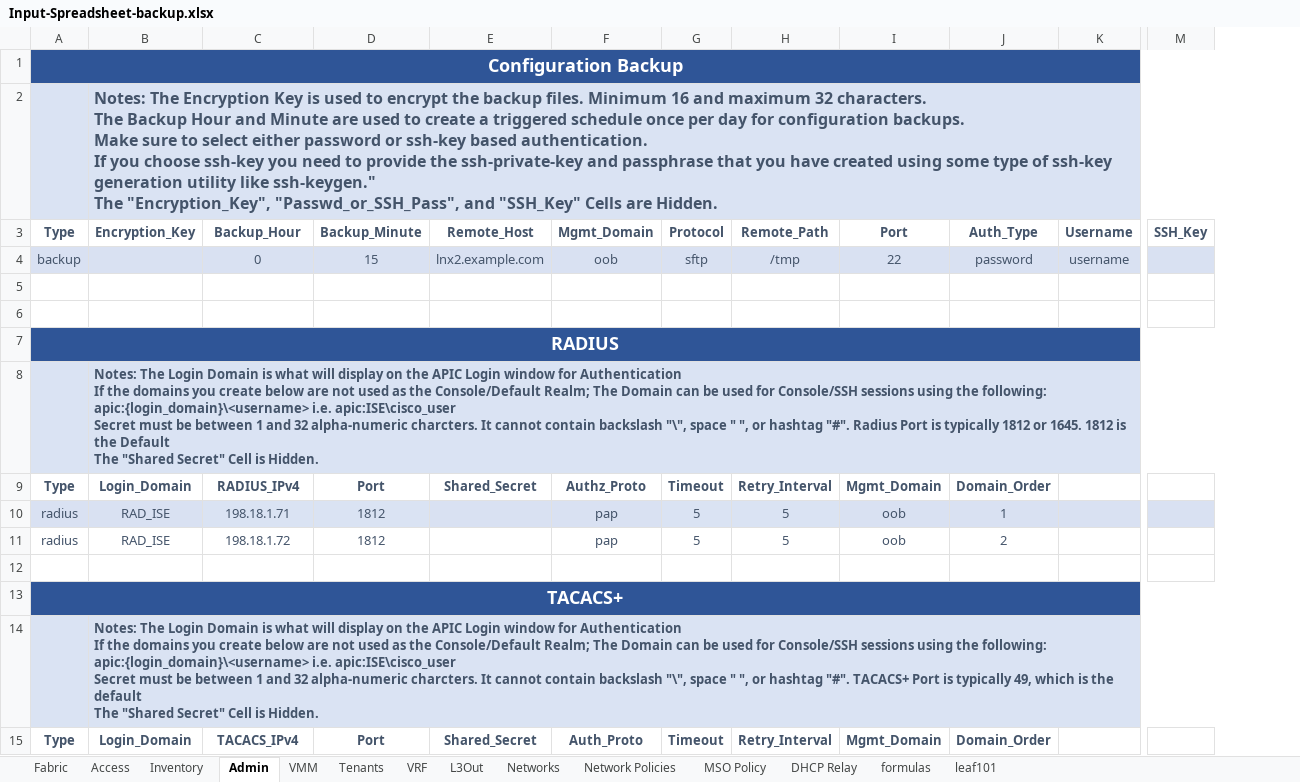
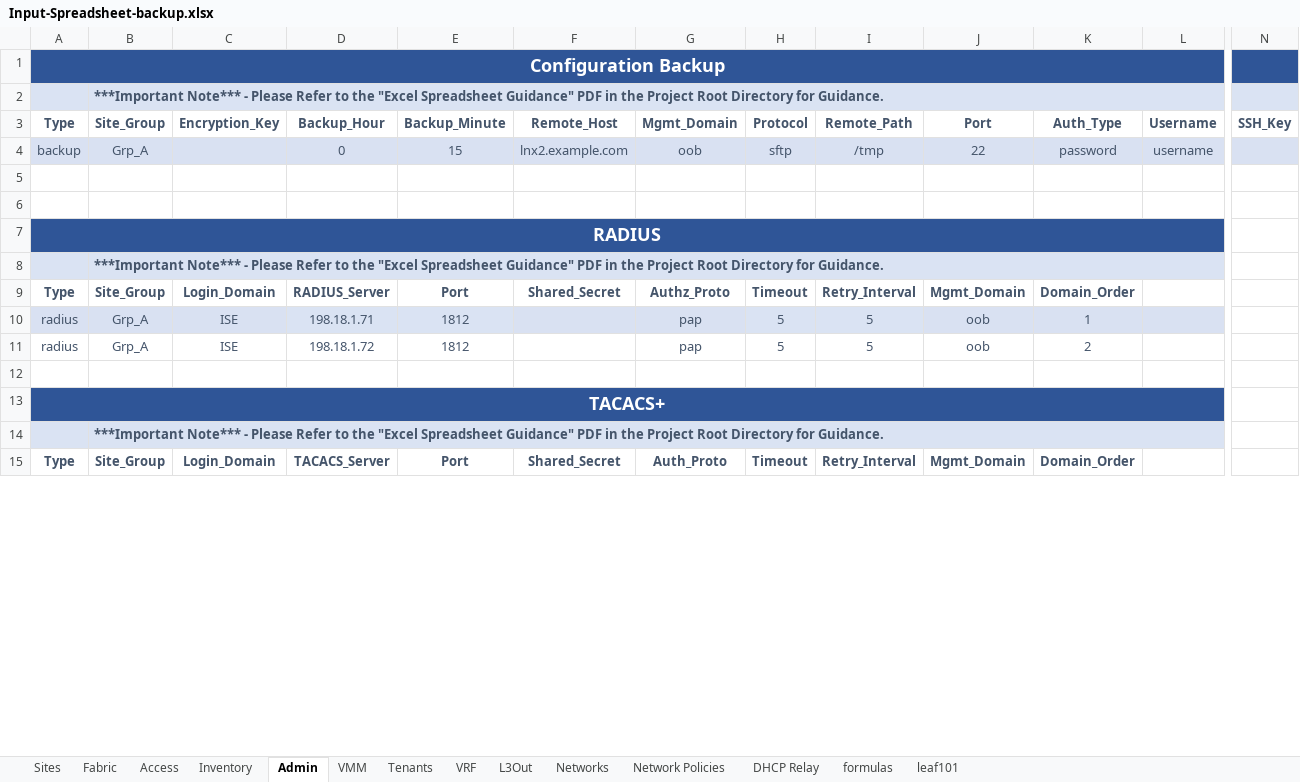
Before and after one commit to scotttyso/iac, an Excel workbook: Input-Spreadsheet-backup.xlsx, sheet Admin, drawn as a sheet; only a part is shown, gaps mark what is left out; values as stored, in another font and other column widths than the file's, no borders; removed rows and columns are numbered as before the commit, all else as after; ↵ is a line break in a cell; the diff covers the shown part only; the diff names each change by its address in the sheet, - before the commit and + after, or states it on an @@ line.

```diff
--- a/Input-Spreadsheet-backup.xlsx (sheet Admin)
+++ b/Input-Spreadsheet-backup.xlsx (sheet Admin)
-sheet tab: MSO Policy
+sheet tab: Sites
+column B (Site_Group), row 2: ***Important Note*** - Please Refer to the "Excel Spreadsheet Guidance" PDF in the Project Root Directory for Guidance.; rows 4-15: Grp_A |  |  |  | ***Important Note*** - Please Refer to the "Excel Spreadsheet Guidance" PDF in the Project Root Directory for Guidance. | Site_Group | Grp_A | Grp_A |  |  | ***Important Note*** - Please Refer to the "Excel Spreadsheet Guidance" PDF in the Project Root Directory for Guidance. | Site_Group
-A1:M1 merged
+A1:M1 merged
-C2 (Encryption_Key): Notes: The Encryption Key is used to encrypt the backup files. Minimum 16 and maximum 32 characters. ↵ The Backup Hour and Minute are used to create a triggered schedule once per day for configuration backups. ↵ Make sure to select either password or ssh-key based authentication. ↵ If you choose ssh-key you need to provide the ssh-private-key and passphrase that you have created using some type of ssh-key generation utility like ssh-keygen." ↵ The "Encryption_Key", "Passwd_or_SSH_Pass", and "SSH_Key" Cells are Hidden.
+C2 (Encryption_Key): (empty)
-B2:M2 merged
-A7:M7 merged
+A7:M7 merged
-C7:N7 fill: #2F5597
+C7:N7 fill: none
-C8 (Encryption_Key): Notes: The Login Domain is what will display on the APIC Login window for Authentication ↵ If the domains you create below are not used as the Console/Default Realm; The Domain can be used for Console/SSH sessions using the following: apic:{login_domain}\<username> i.e. apic:ISE\cisco_user ↵ Secret must be between 1 and 32 alpha-numeric charcters. It cannot contain backslash "\", space " ", or hashtag "#". Radius Port is typically 1812 or 1645. 1812 is the Default ↵ The "Shared Secret" Cell is Hidden.
+C8 (Encryption_Key): (empty)
-B8:M8 merged
-N8 fill: #DAE3F3
+N8 fill: none
-D9 (Backup_Hour): RADIUS_IPv4
+D9 (Backup_Hour): RADIUS_Server
-C10:C11 (Encryption_Key): RAD_ISE
+C10:C11 (Encryption_Key): ISE
-N10 fill: #D9E1F2
+N10 fill: none
-A13:M13 merged
+A13:M13 merged
-C13:N13 fill: #2F5597
+C13:N13 fill: none
-C14 (Encryption_Key): Notes: The Login Domain is what will display on the APIC Login window for Authentication ↵ If the domains you create below are not used as the Console/Default Realm; The Domain can be used for Console/SSH sessions using the following: apic:{login_domain}\<username> i.e. apic:ISE\cisco_user ↵ Secret must be between 1 and 32 alpha-numeric charcters. It cannot contain backslash "\", space " ", or hashtag "#". TACACS+ Port is typically 49, which is the default ↵ The "Shared Secret" Cell is Hidden.
+C14 (Encryption_Key): (empty)
-B14:M14 merged
-N14 fill: #DAE3F3
+N14 fill: none
-D15 (Backup_Hour): TACACS_IPv4
+D15 (Backup_Hour): TACACS_Server
```
Also changed, not shown: 5 edited cells, cell formats and merged cells elsewhere in this sheet, sheet Network Policies, sheet Access, sheet Inventory, sheet Fabric, sheet Networks, sheet leaf101, 3 more sheets, Input-Spreadsheet.xlsx, 9 other files.
